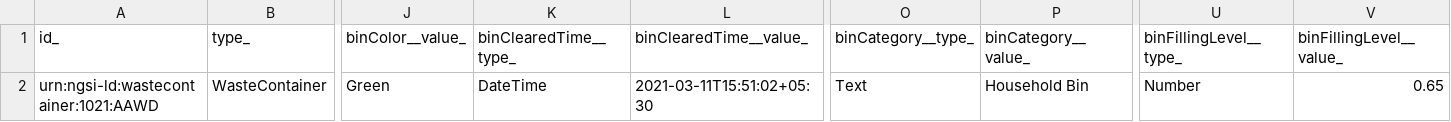
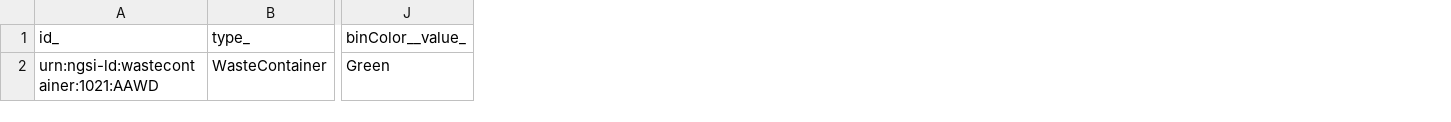
Before and after one commit to smart-data-models/dataModel.WasteManagement, a CSV file: WasteContainer/examples/example-normalized.json.csv, drawn as a sheet; only a part is shown, gaps mark what is left out; the diff names each change by its address in the sheet, - before the commit and + after, or states it on an @@ line.

Commit message:
Exported example to csv example-normalized.json

```diff
--- a/WasteContainer/examples/example-normalized.json.csv
+++ b/WasteContainer/examples/example-normalized.json.csv
-column K (binClearedTime__type_), row 2: DateTime
-column L (binClearedTime__value_), row 2: 2021-03-11T15:51:02+05:30
-column O (binCategory__type_), row 2: Text
-column P (binCategory__value_), row 2: Household Bin
-column U (binFillingLevel__type_), row 2: Number
-column V (binFillingLevel__value_), row 2: 0.65
```
